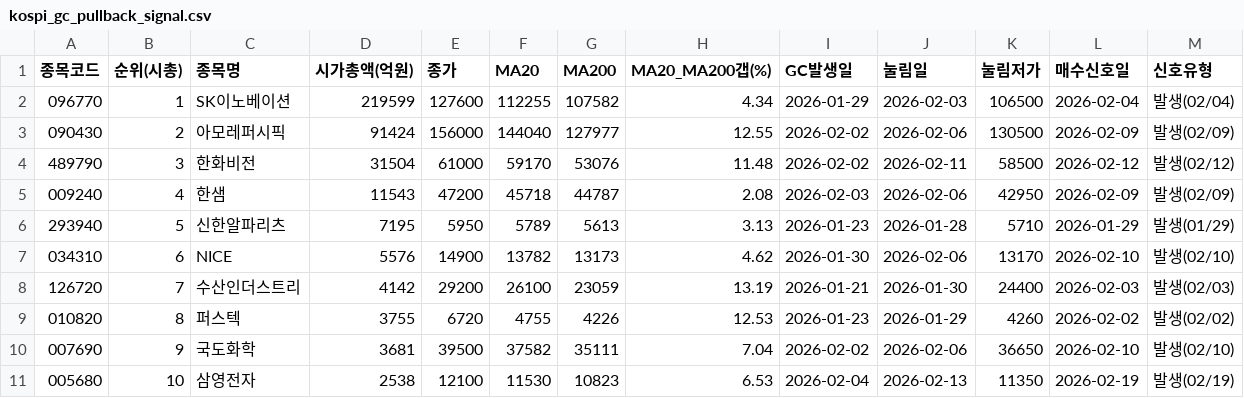
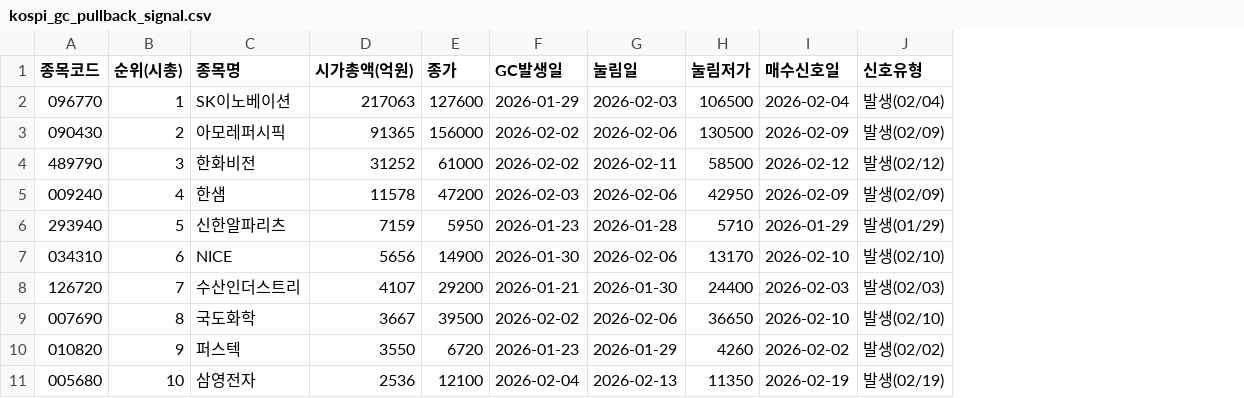
Before and after one commit to HANJAEDUC/KOSPI_KODEX, a CSV file: kospi_gc_pullback_signal.csv, drawn as a sheet; removed rows and columns are numbered as before the commit, all else as after; the diff names each change by its address in the sheet, - before the commit and + after, or states it on an @@ line.

```diff
--- a/kospi_gc_pullback_signal.csv
+++ b/kospi_gc_pullback_signal.csv
-column F (MA20), rows 2-8: 112255 | 144040 | 59170 | 45718 | 5789 | 13782 | 26100; rows 10-11: 37582 | 11530
-column G (MA200), rows 2-8: 107582 | 127977 | 53076 | 44787 | 5613 | 13173 | 23059; rows 10-11: 35111 | 10823
-column H (MA20_MA200갭(%)), rows 2-8: 4.34 | 12.55 | 11.48 | 2.08 | 3.13 | 4.62 | 13.19; rows 10-11: 7.04 | 6.53
-D2 (시가총액(억원)): 219599
+D2 (시가총액(억원)): 217063
-D3 (시가총액(억원)): 91424
+D3 (시가총액(억원)): 91365
-D4 (시가총액(억원)): 31504
+D4 (시가총액(억원)): 31252
-D5 (시가총액(억원)): 11543
+D5 (시가총액(억원)): 11578
-D6 (시가총액(억원)): 7195
+D6 (시가총액(억원)): 7159
-D7 (시가총액(억원)): 5576
+D7 (시가총액(억원)): 5656
-D8 (시가총액(억원)): 4142
+D8 (시가총액(억원)): 4107
-row 9: 010820 | 8 | 퍼스텍 | 3755 | 6720 | 4755 | 4226 | 12.53 | 2026-01-23 | 2026-01-29 | 4260 | 2026-02-02 | 발생(02/02)
-B9 (순위(시총)): 9
+B9 (순위(시총)): 8
-D9 (시가총액(억원)): 3681
+D9 (시가총액(억원)): 3667
+row 10: 010820 | 9 | 퍼스텍 | 3550 | 6720 | 2026-01-23 | 2026-01-29 | 4260 | 2026-02-02 | 발생(02/02)
-D11 (시가총액(억원)): 2538
+D11 (시가총액(억원)): 2536
```
Also changed, not shown: kosdaq_gc_pullback_signal.csv, kosdaq_golden_cross.csv, 8 other files.
